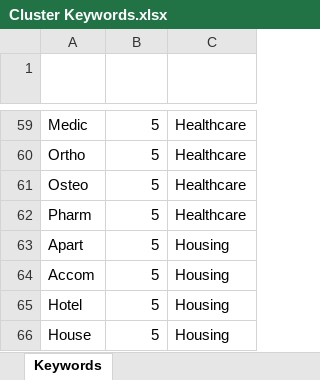
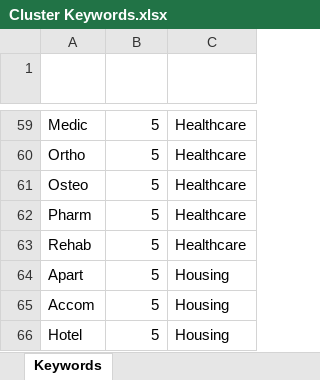
Before and after one commit to Mike-Honey/covid-19-outbreak-paths, an Excel workbook: Cluster Keywords.xlsx, sheet Keywords, drawn as a sheet; only a part is shown, gaps mark what is left out; the shorter side is filled out with more unchanged rows; values as stored, in another font and other column widths than the file's, no borders; conditional formats and table styles not drawn; the diff names each change by its address in the sheet, - before the commit and + after, or states it on an @@ line.

Commit message:
Add files via upload

```diff
--- a/Cluster Keywords.xlsx (sheet Keywords)
+++ b/Cluster Keywords.xlsx (sheet Keywords)
+row 63: Rehab | 5 | Healthcare
```
